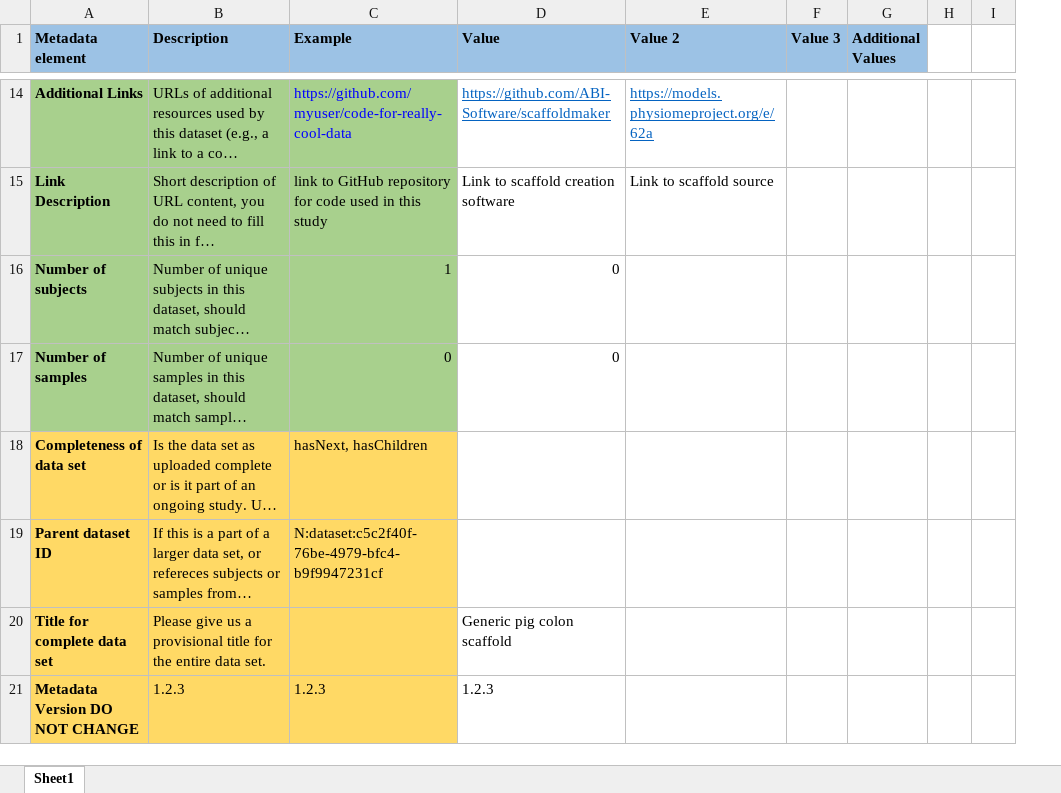
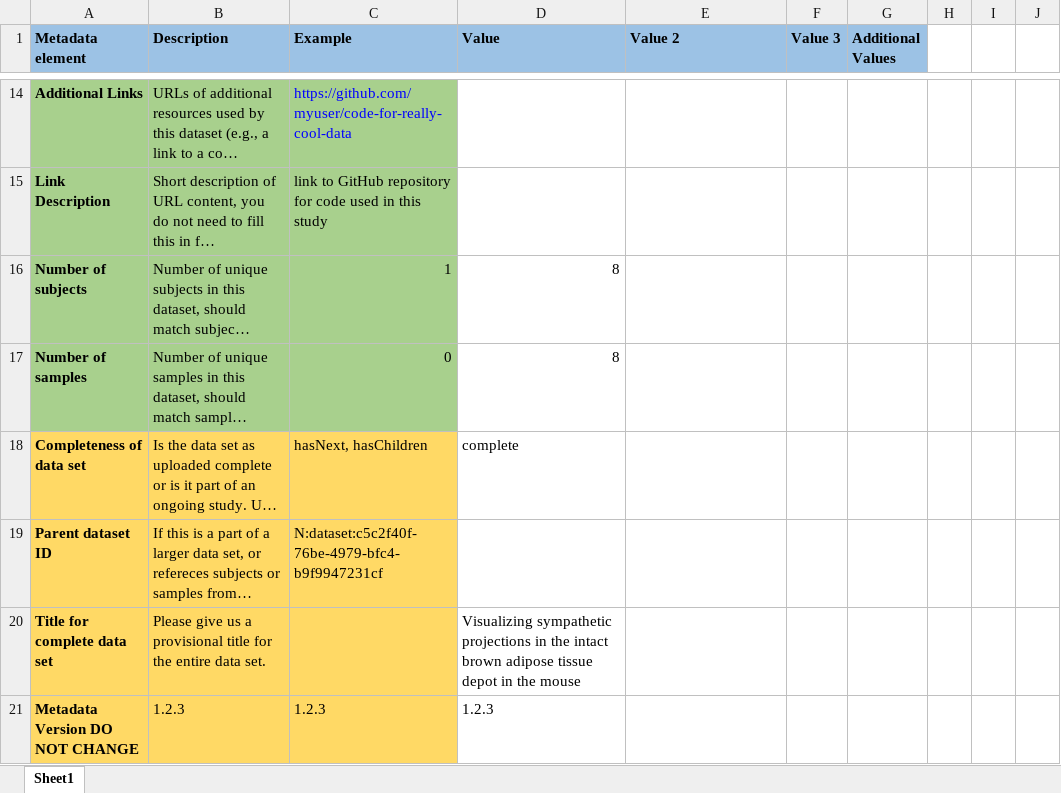
Before and after one commit to SPARC-FAIR-Codeathon/SPARClink, an Excel workbook: backend/dataset_description.xlsx, sheet Sheet1, drawn as a sheet; only a part is shown, gaps mark what is left out; long unchanged cells end in …; values as stored, in another font and other column widths than the file's, no borders; charts and pictures not drawn; removed rows and columns are numbered as before the commit, all else as after; the diff covers the shown part only; the diff names each change by its address in the sheet, - before the commit and + after, or states it on an @@ line.

Commit message:
Retrieved all metadata

```diff
--- a/backend/dataset_description.xlsx (sheet Sheet1)
+++ b/backend/dataset_description.xlsx (sheet Sheet1)
-column H, empty
-column I, empty
+column H, empty
+column I, empty
+column J, empty
-D14 (Value): https://github.com/ABI-Software/scaffoldmaker
+D14 (Value): (empty)
-E14 (Value 2): https://models.physiomeproject.org/e/62a
+E14 (Value 2): (empty)
-D15 (Value): Link to scaffold creation software
+D15 (Value): (empty)
-E15 (Value 2): Link to scaffold source
+E15 (Value 2): (empty)
-D16:D17 (Value): 0
+D16:D17 (Value): 8
-D18 (Value): (empty)
+D18 (Value): complete
-D20 (Value): Generic pig colon scaffold
+D20 (Value): Visualizing sympathetic projections in the intact brown adipose tissue depot in the mouse
```
Also changed, not shown: 24 edited cells and cell formats elsewhere in this sheet, charts or pictures, 4 other files.
